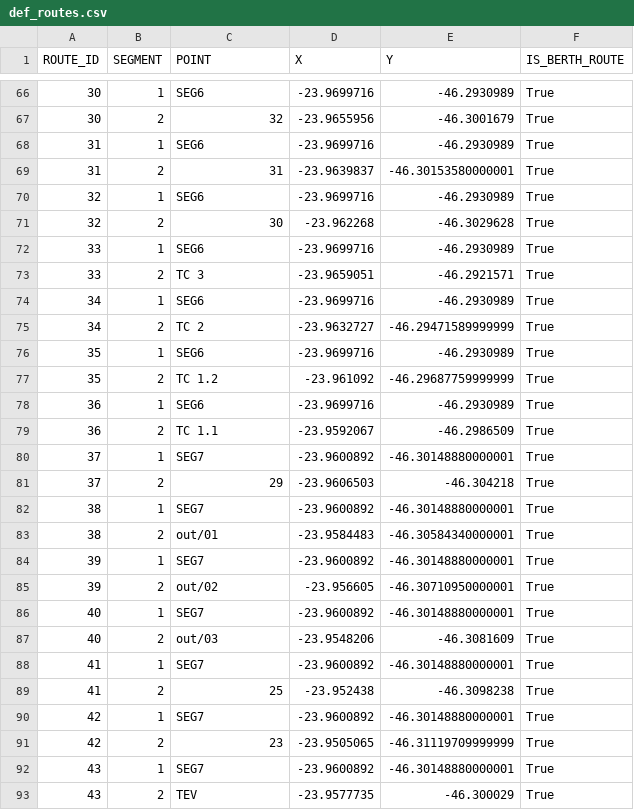
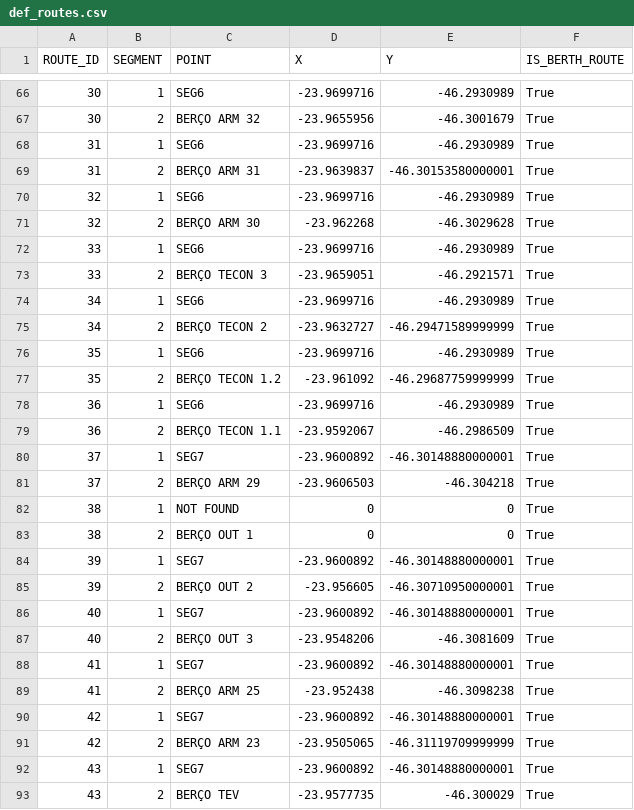
Before and after one commit to PRGLim/santos_port_animation, a CSV file: public/data/Defs/def_routes.csv, drawn as a sheet; only a part is shown, gaps mark what is left out; the diff covers the shown part only.

```diff
--- a/public/data/Defs/def_routes.csv
+++ b/public/data/Defs/def_routes.csv
@@ -66,28 +66,28 @@ ROUTE_ID;SEGMENT;POINT;X;Y;IS_BERTH_ROUTE
 30;1;SEG6;-23.9699716;-46.2930989;True
-30;2;32;-23.9655956;-46.3001679;True
+30;2;BERÇO ARM 32;-23.9655956;-46.3001679;True
 31;1;SEG6;-23.9699716;-46.2930989;True
-31;2;31;-23.9639837;-46.30153580000001;True
+31;2;BERÇO ARM 31;-23.9639837;-46.30153580000001;True
 32;1;SEG6;-23.9699716;-46.2930989;True
-32;2;30;-23.962268;-46.3029628;True
+32;2;BERÇO ARM 30;-23.962268;-46.3029628;True
 33;1;SEG6;-23.9699716;-46.2930989;True
-33;2;TC 3;-23.9659051;-46.2921571;True
+33;2;BERÇO TECON 3;-23.9659051;-46.2921571;True
 34;1;SEG6;-23.9699716;-46.2930989;True
-34;2;TC 2;-23.9632727;-46.29471589999999;True
+34;2;BERÇO TECON 2;-23.9632727;-46.29471589999999;True
 35;1;SEG6;-23.9699716;-46.2930989;True
-35;2;TC 1.2;-23.961092;-46.29687759999999;True
+35;2;BERÇO TECON 1.2;-23.961092;-46.29687759999999;True
 36;1;SEG6;-23.9699716;-46.2930989;True
-36;2;TC 1.1;-23.9592067;-46.2986509;True
+36;2;BERÇO TECON 1.1;-23.9592067;-46.2986509;True
 37;1;SEG7;-23.9600892;-46.30148880000001;True
-37;2;29;-23.9606503;-46.304218;True
-38;1;SEG7;-23.9600892;-46.30148880000001;True
-38;2;out/01;-23.9584483;-46.30584340000001;True
+37;2;BERÇO ARM 29;-23.9606503;-46.304218;True
+38;1;NOT FOUND;0;0;True
+38;2;BERÇO OUT 1;0;0;True
 39;1;SEG7;-23.9600892;-46.30148880000001;True
-39;2;out/02;-23.956605;-46.30710950000001;True
+39;2;BERÇO OUT 2;-23.956605;-46.30710950000001;True
 40;1;SEG7;-23.9600892;-46.30148880000001;True
-40;2;out/03;-23.9548206;-46.3081609;True
+40;2;BERÇO OUT 3;-23.9548206;-46.3081609;True
 41;1;SEG7;-23.9600892;-46.30148880000001;True
-41;2;25;-23.952438;-46.3098238;True
+41;2;BERÇO ARM 25;-23.952438;-46.3098238;True
 42;1;SEG7;-23.9600892;-46.30148880000001;True
-42;2;23;-23.9505065;-46.31119709999999;True
+42;2;BERÇO ARM 23;-23.9505065;-46.31119709999999;True
 43;1;SEG7;-23.9600892;-46.30148880000001;True
-43;2;TEV;-23.9577735;-46.300029;True
+43;2;BERÇO TEV;-23.9577735;-46.300029;True
```
Also changed, not shown: 10 added rows and 90 edited cells elsewhere in this file, public/data/Defs/def_maneuvers.csv, 30 other files.
